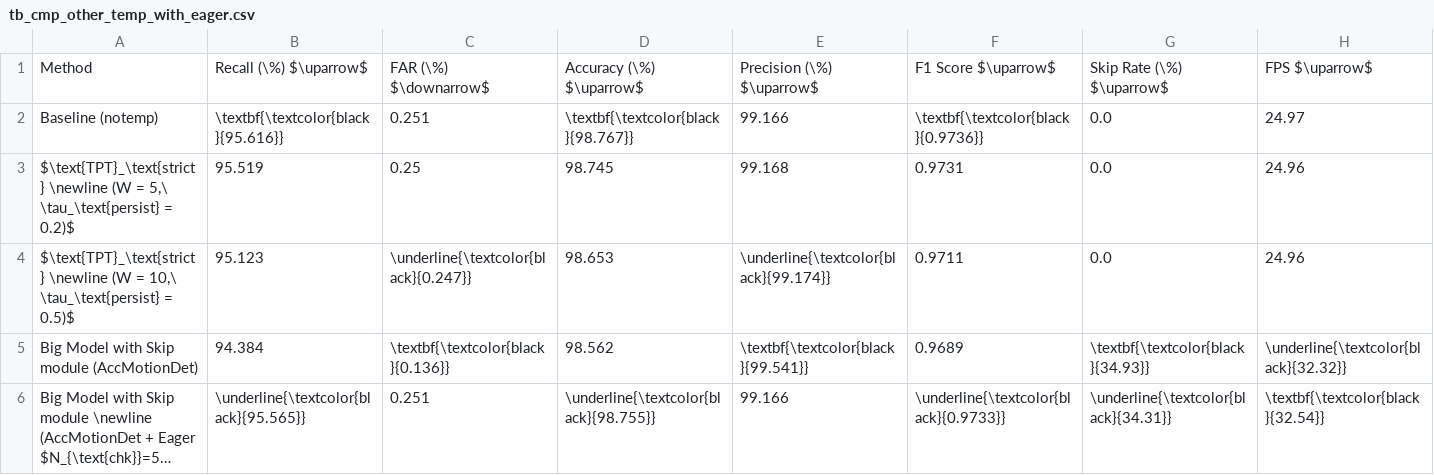
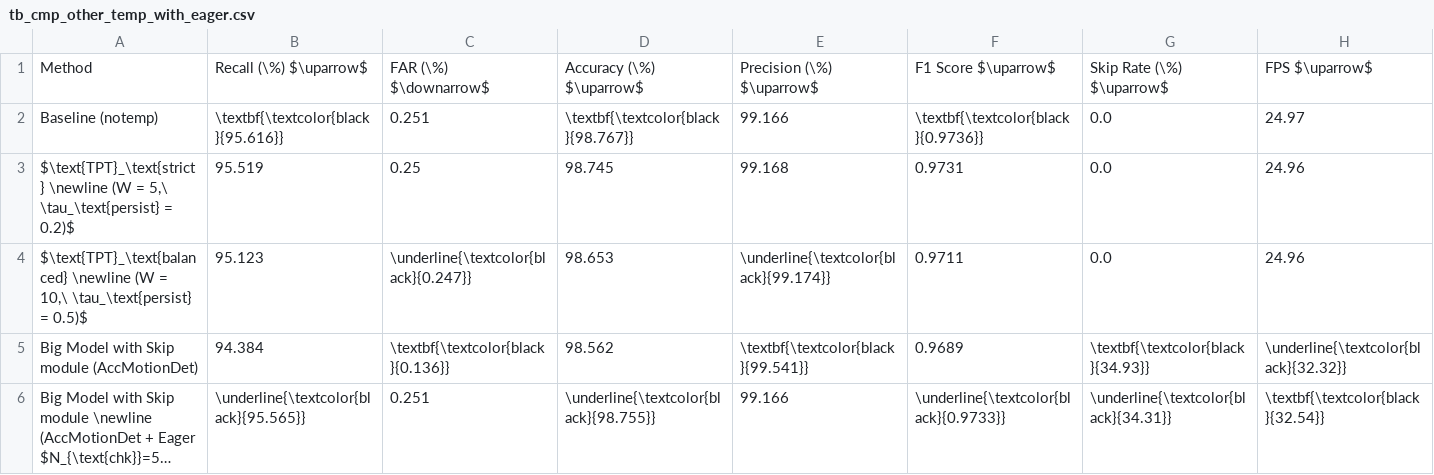
Before and after one commit to hahv/paper2_main, a CSV file: paper/4.table/out/tb_cmp_other_temp_with_eager.csv, drawn as a sheet; long unchanged cells end in ….

```diff
--- a/paper/4.table/out/tb_cmp_other_temp_with_eager.csv
+++ b/paper/4.table/out/tb_cmp_other_temp_with_eager.csv
@@ -3,3 +3,3 @@ Baseline (notemp);\textbf{\textcolor{black}{95.616}};0.251;\textbf{\textcolor{bl
 $\text{TPT}_\text{strict} \newline (W = 5,\ \tau_\text{persist} = 0.2)$;95.519;0.25;98.745;99.168;0.9731;0.0;24.96
-$\text{TPT}_\text{strict} \newline (W = 10,\ \tau_\text{persist} = 0.5)$;95.123;\underline{\textcolor{black}{0.247}};98.653;\underline{\textcolor{black}{99.174}};0.9711;0.0;24.96
+$\text{TPT}_\text{balanced} \newline (W = 10,\ \tau_\text{persist} = 0.5)$;95.123;\underline{\textcolor{black}{0.247}};98.653;\underline{\textcolor{black}{99.174}};0.9711;0.0;24.96
 Big Model with Skip module (AccMotionDet);94.384;\textbf{\textcolor{black}{0.136}};98.562;\textbf{\textcolor{black}{99.541}};0.9689;\textbf{\textcolor{black}{34.93}};\underline{\textcolor{black}{32.32}}
```
Also changed, not shown: paper/4.table/out/selected_tb_gridsearch_Tpt.csv, paper/4.table/out/tb_perf_per_frame.csv, 5 other files.
